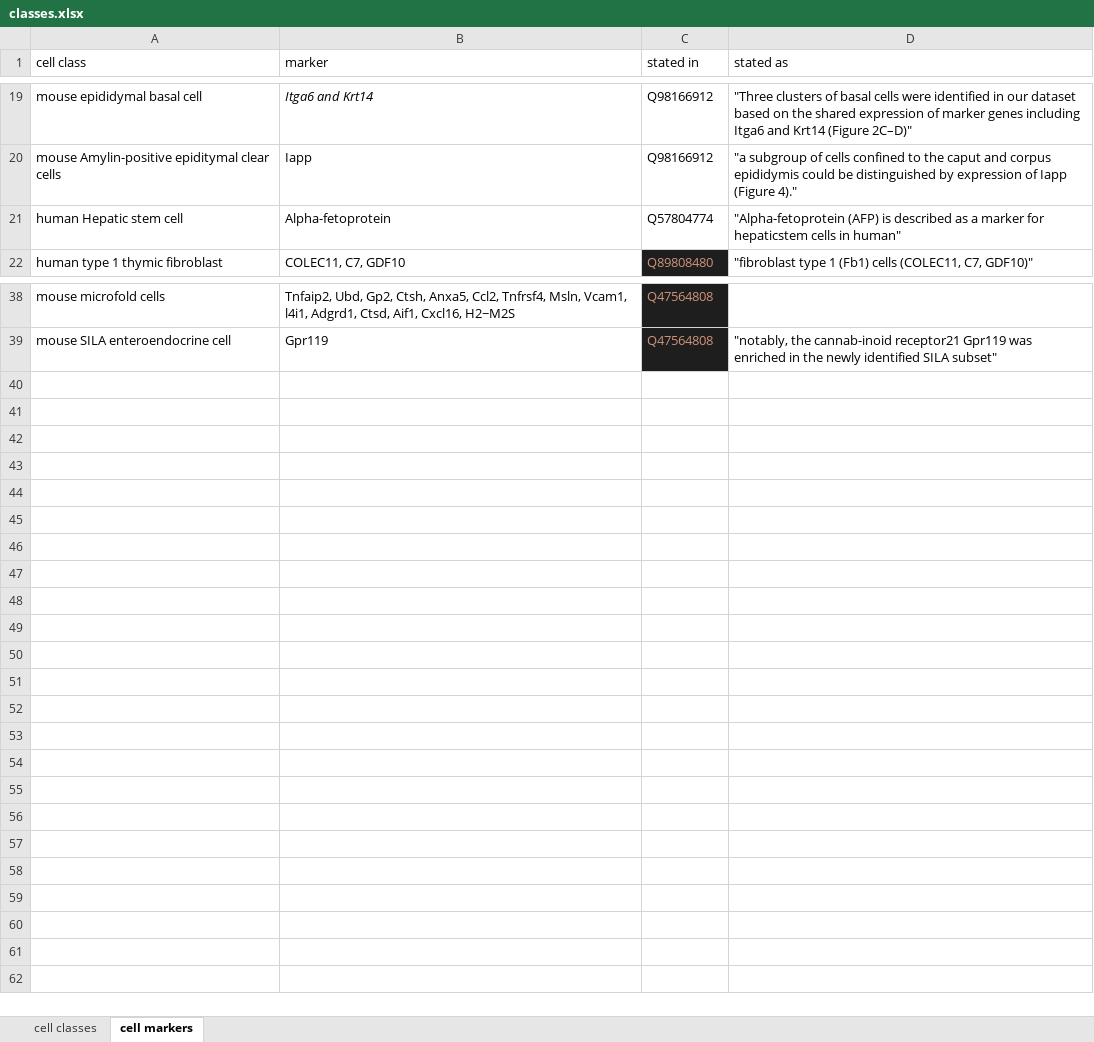
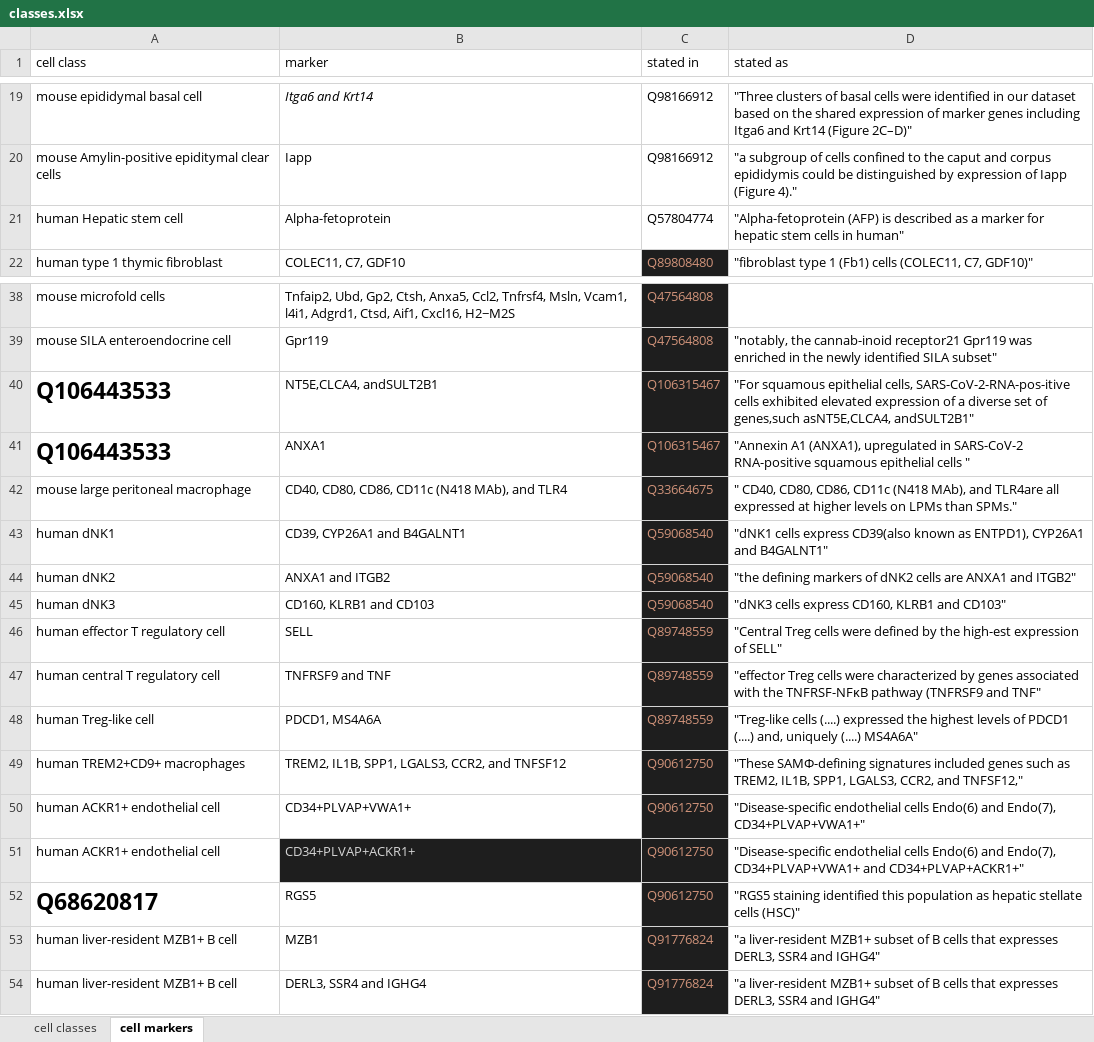
Before and after one commit to lubianat/wikidata_cell_curation, an Excel workbook: curation_of_classes/classes.xlsx, sheet cell markers, drawn as a sheet; only a part is shown, gaps mark what is left out; values as stored, in another font and other column widths than the file's, no borders; charts and pictures not drawn; the diff names each change by its address in the sheet, - before the commit and + after, or states it on an @@ line.

```diff
--- a/curation_of_classes/classes.xlsx (sheet cell markers)
+++ b/curation_of_classes/classes.xlsx (sheet cell markers)
-D21 (stated as): …marker for hepaticstem cells in…
+D21 (stated as): …marker for hepatic stem cells in…
+row 40: Q106443533 | NT5E,CLCA4, andSULT2B1 | Q106315467 | "For squamous epithelial cells, SARS-CoV-2-RNA-pos-itive cells exhibited elevated expression of a diverse set of genes,such asNT5E,CLCA4, andSULT2B1"
+row 41: Q106443533 | ANXA1 | Q106315467 | "Annexin A1 (ANXA1), upregulated in SARS-CoV-2 RNA-positive squamous epithelial cells "
+row 42: mouse large peritoneal macrophage | CD40, CD80, CD86, CD11c (N418 MAb), and TLR4 | Q33664675 | " CD40, CD80, CD86, CD11c (N418 MAb), and TLR4are all expressed at higher levels on LPMs than SPMs."
+row 43: human dNK1 | CD39, CYP26A1 and B4GALNT1 | Q59068540 | "dNK1 cells express CD39(also known as ENTPD1), CYP26A1 and B4GALNT1"
+row 44: human dNK2 | ANXA1 and ITGB2 | Q59068540 | "the defining markers of dNK2 cells are ANXA1 and ITGB2"
+row 45: human dNK3 | CD160, KLRB1 and CD103 | Q59068540 | "dNK3 cells express CD160, KLRB1 and CD103"
+row 46: human effector T regulatory cell | SELL | Q89748559 | "Central Treg cells were defined by the high-est expression of SELL"
+row 47: human central T regulatory cell | TNFRSF9 and TNF | Q89748559 | "effector Treg cells were characterized by genes associated with the TNFRSF-NFκB pathway (TNFRSF9 and TNF"
+row 48: human Treg-like cell | PDCD1, MS4A6A | Q89748559 | "Treg-like cells (....) expressed the highest levels of PDCD1 (....) and, uniquely (....) MS4A6A"
+row 49: human TREM2+CD9+ macrophages | TREM2, IL1B, SPP1, LGALS3, CCR2, and TNFSF12 | Q90612750 | "These SAMΦ-defining signatures included genes such as TREM2, IL1B, SPP1, LGALS3, CCR2, and TNFSF12,"
+row 50: human ACKR1+ endothelial cell | CD34+PLVAP+VWA1+ | Q90612750 | "Disease-specific endothelial cells Endo(6) and Endo(7), CD34+PLVAP+VWA1+"
+row 51: human ACKR1+ endothelial cell | CD34+PLVAP+ACKR1+ | Q90612750 | "Disease-specific endothelial cells Endo(6) and Endo(7), CD34+PLVAP+VWA1+ and CD34+PLVAP+ACKR1+"
+row 52: Q68620817 | RGS5 | Q90612750 | "RGS5 staining identified this population as hepatic stellate cells (HSC)"
+row 53: human liver-resident MZB1+ B cell | MZB1 | Q91776824 | "a liver-resident MZB1+ subset of B cells that expresses DERL3, SSR4 and IGHG4"
+row 54: human liver-resident MZB1+ B cell | DERL3, SSR4 and IGHG4 | Q91776824 | "a liver-resident MZB1+ subset of B cells that expresses DERL3, SSR4 and IGHG4"
```
Also changed, not shown: sheet cell classes, 3 other files.
